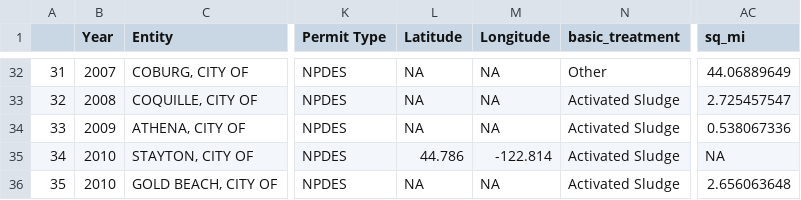
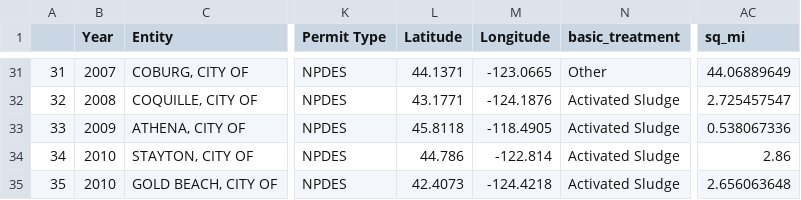
Before and after one commit to graysonwhite/dspg-wastewater, a CSV file: final_cost_small.csv, drawn as a sheet; only a part is shown, gaps mark what is left out; addresses are those after the commit; the diff covers the shown part only; the diff names each change by its address in the sheet, - before the commit and + after, or states it on an @@ line.

```diff
--- a/final_cost_small.csv
+++ b/final_cost_small.csv
-L31 (Latitude): NA
+L31 (Latitude): 44.1371
-M31 (Longitude): NA
+M31 (Longitude): -123.0665
-L32 (Latitude): NA
+L32 (Latitude): 43.1771
-M32 (Longitude): NA
+M32 (Longitude): -124.1876
-L33 (Latitude): NA
+L33 (Latitude): 45.8118
-M33 (Longitude): NA
+M33 (Longitude): -118.4905
-AC34 (sq_mi): NA
+AC34 (sq_mi): 2.86
-L35 (Latitude): NA
+L35 (Latitude): 42.4073
-M35 (Longitude): NA
+M35 (Longitude): -124.4218
```
Also changed, not shown: 1 removed row and 30 edited cells elsewhere in this file.
